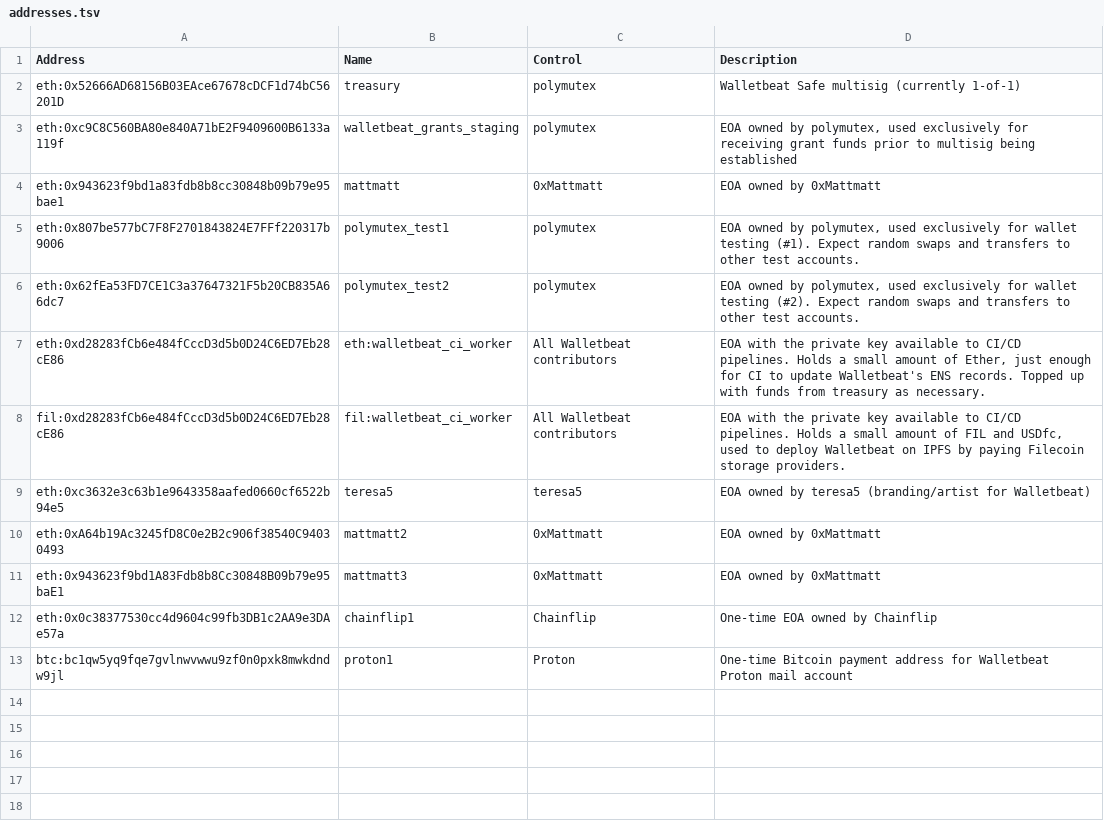
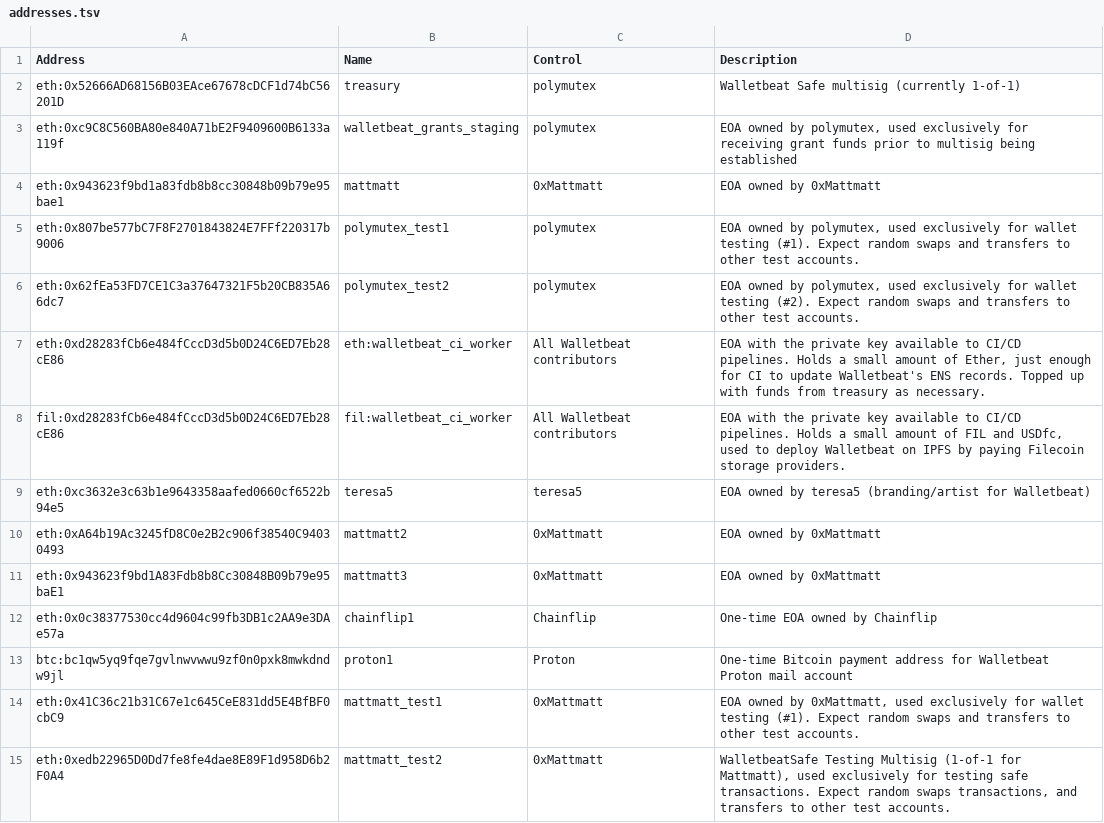
Before and after one commit to Chavrzp28/walletbeat, a TSV file: governance/treasury/addresses.tsv, drawn as a sheet; the diff names each change by its address in the sheet, - before the commit and + after, or states it on an @@ line.

Commit message:
Chore: Add treasury transactions for 02-13 (#531)

```diff
--- a/governance/treasury/addresses.tsv
+++ b/governance/treasury/addresses.tsv
+row 14: eth:0x41C36c21b31C67e1c645CeE831dd5E4BfBF0cbC9 | mattmatt_test1 | 0xMattmatt | EOA owned by 0xMattmatt, used exclusively for wallet testing (#1). Expect random swaps and transfers to other test accounts.
+row 15: eth:0xedb22965D0Dd7fe8fe4dae8E89F1d958D6b2F0A4 | mattmatt_test2 | 0xMattmatt | WalletbeatSafe Testing Multisig (1-of-1 for Mattmatt), used exclusively for testing safe transactions. Expect random swaps transactions, and transfers to other test accounts.
```
Also changed, not shown: governance/treasury/treasury-operations.tsv, 1 other file.
